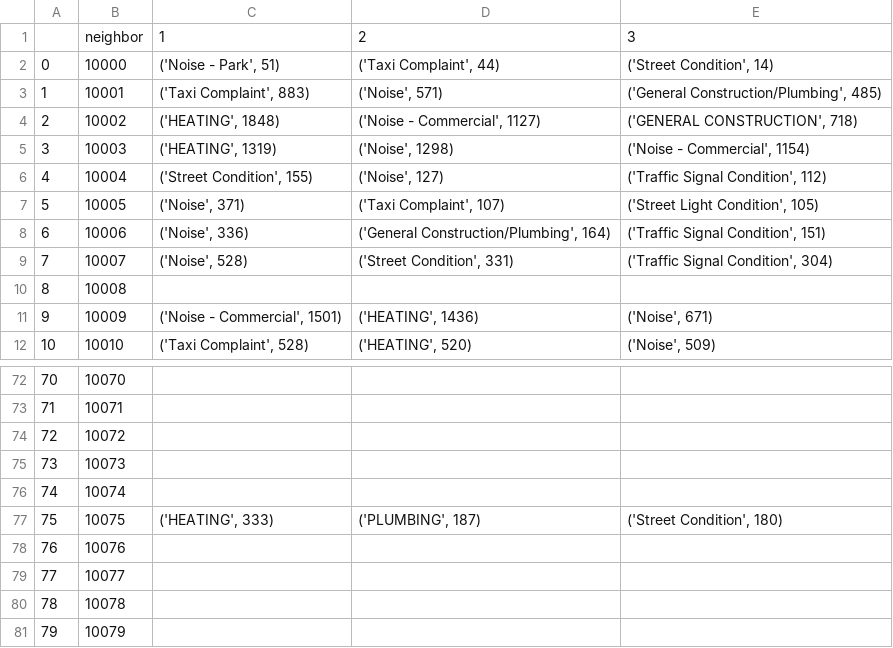
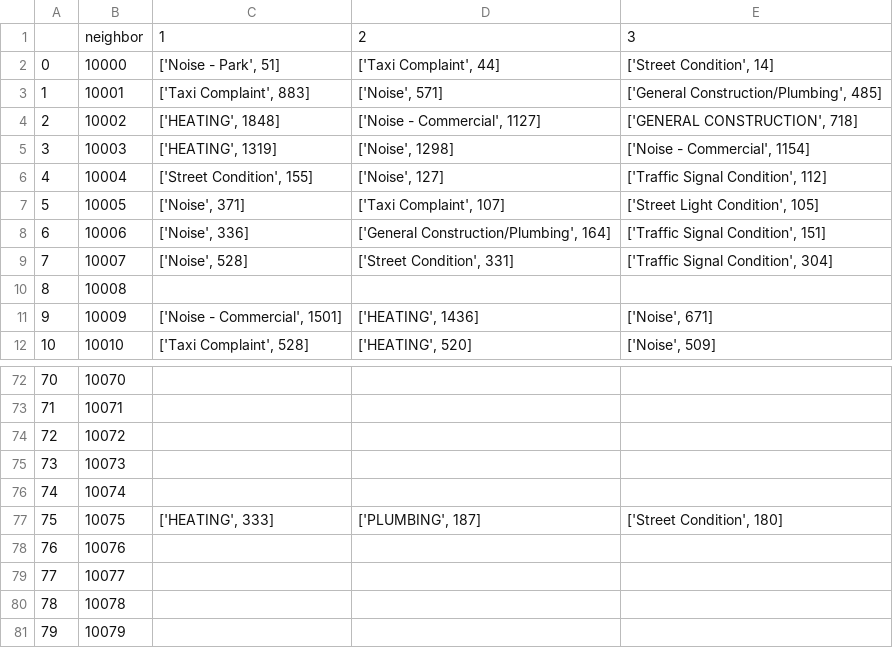
Before and after one commit to RubyLiu206/CS-6513-BigData-Project, a CSV file: PartThree/2007_zip_result.csv, drawn as a sheet; only a part is shown, gaps mark what is left out; the diff covers the shown part only.

```diff
--- a/PartThree/2007_zip_result.csv
+++ b/PartThree/2007_zip_result.csv
@@ -1,12 +1,12 @@
 ,neighbor,1,2,3
-0,10000,"('Noise - Park', 51)","('Taxi Complaint', 44)","('Street Condition', 14)"
-1,10001,"('Taxi Complaint', 883)","('Noise', 571)","('General Construction/Plumbing', 485)"
-2,10002,"('HEATING', 1848)","('Noise - Commercial', 1127)","('GENERAL CONSTRUCTION', 718)"
-3,10003,"('HEATING', 1319)","('Noise', 1298)","('Noise - Commercial', 1154)"
-4,10004,"('Street Condition', 155)","('Noise', 127)","('Traffic Signal Condition', 112)"
-5,10005,"('Noise', 371)","('Taxi Complaint', 107)","('Street Light Condition', 105)"
-6,10006,"('Noise', 336)","('General Construction/Plumbing', 164)","('Traffic Signal Condition', 151)"
-7,10007,"('Noise', 528)","('Street Condition', 331)","('Traffic Signal Condition', 304)"
+0,10000,"['Noise - Park', 51]","['Taxi Complaint', 44]","['Street Condition', 14]"
+1,10001,"['Taxi Complaint', 883]","['Noise', 571]","['General Construction/Plumbing', 485]"
+2,10002,"['HEATING', 1848]","['Noise - Commercial', 1127]","['GENERAL CONSTRUCTION', 718]"
+3,10003,"['HEATING', 1319]","['Noise', 1298]","['Noise - Commercial', 1154]"
+4,10004,"['Street Condition', 155]","['Noise', 127]","['Traffic Signal Condition', 112]"
+5,10005,"['Noise', 371]","['Taxi Complaint', 107]","['Street Light Condition', 105]"
+6,10006,"['Noise', 336]","['General Construction/Plumbing', 164]","['Traffic Signal Condition', 151]"
+7,10007,"['Noise', 528]","['Street Condition', 331]","['Traffic Signal Condition', 304]"
 8,10008,,,
-9,10009,"('Noise - Commercial', 1501)","('HEATING', 1436)","('Noise', 671)"
-10,10010,"('Taxi Complaint', 528)","('HEATING', 520)","('Noise', 509)"
+9,10009,"['Noise - Commercial', 1501]","['HEATING', 1436]","['Noise', 671]"
+10,10010,"['Taxi Complaint', 528]","['HEATING', 520]","['Noise', 509]"
@@ -76,3 +76,3 @@
 74,10074,,,
-75,10075,"('HEATING', 333)","('PLUMBING', 187)","('Street Condition', 180)"
+75,10075,"['HEATING', 333]","['PLUMBING', 187]","['Street Condition', 180]"
 76,10076,,,
```
Also changed, not shown: 123 edited cells elsewhere in this file, PartThree/2004_zip_result.csv, PartThree/2005_zip_result.csv, 15 other files.
